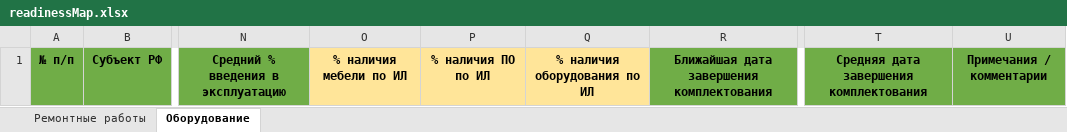
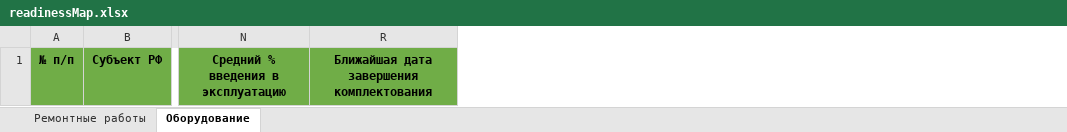
Before and after one commit to Kykyro/irpo_purchases, an Excel workbook: public/excel/readinessMap.xlsx, sheet Оборудование, drawn as a sheet; only a part is shown, gaps mark what is left out; values as stored, in another font and other column widths than the file's, no borders; the diff names each change by its address in the sheet, - before the commit and + after, or states it on an @@ line.

```diff
--- a/public/excel/readinessMap.xlsx (sheet Оборудование)
+++ b/public/excel/readinessMap.xlsx (sheet Оборудование)
@@ column O hidden, row 1: % наличия мебели по ИЛ @@
@@ column P hidden, row 1: % наличия ПО по ИЛ @@
@@ column Q hidden, row 1: % наличия оборудования по ИЛ @@
@@ column T hidden, row 1: Средняя дата завершения комплектования @@
@@ column U hidden, row 1: Примечания / комментарии @@
```
Also changed, not shown: 6 other files.
